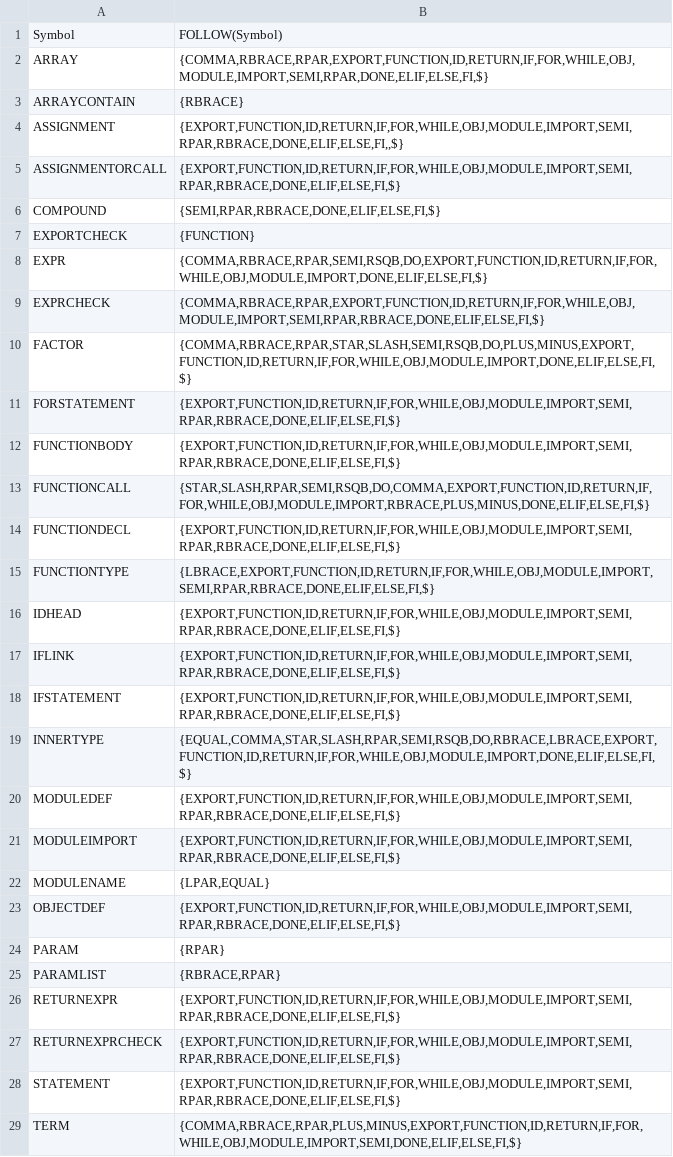
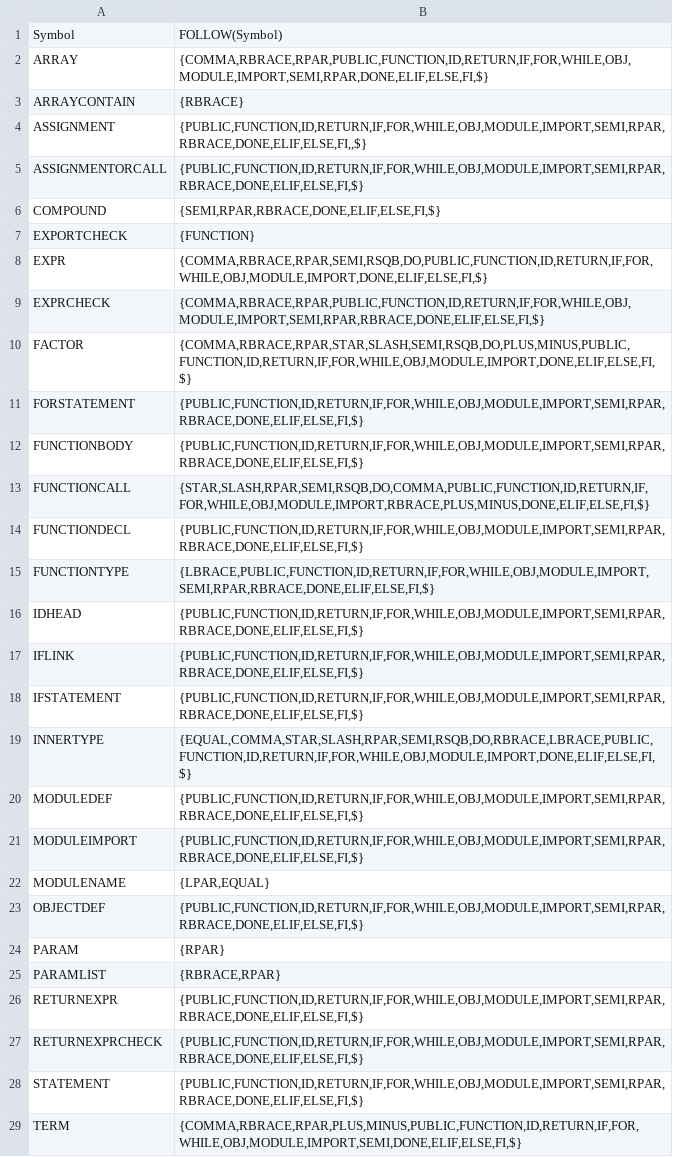
Before and after one commit to zsiothsu/AVSI2, a CSV file: grammer/follow.csv, drawn as a sheet; only a part is shown; the diff covers the shown part only.

```diff
--- a/grammer/follow.csv
+++ b/grammer/follow.csv
@@ -1,29 +1,29 @@
 Symbol,FOLLOW(Symbol)
-ARRAY,"{COMMA,RBRACE,RPAR,EXPORT,FUNCTION,ID,RETURN,IF,FOR,WHILE,OBJ,MODULE,IMPORT,SEMI,RPAR,DONE,ELIF,ELSE,FI,$}"
+ARRAY,"{COMMA,RBRACE,RPAR,PUBLIC,FUNCTION,ID,RETURN,IF,FOR,WHILE,OBJ,MODULE,IMPORT,SEMI,RPAR,DONE,ELIF,ELSE,FI,$}"
 ARRAYCONTAIN,{RBRACE}
-ASSIGNMENT,"{EXPORT,FUNCTION,ID,RETURN,IF,FOR,WHILE,OBJ,MODULE,IMPORT,SEMI,RPAR,RBRACE,DONE,ELIF,ELSE,FI,,$}"
-ASSIGNMENTORCALL,"{EXPORT,FUNCTION,ID,RETURN,IF,FOR,WHILE,OBJ,MODULE,IMPORT,SEMI,RPAR,RBRACE,DONE,ELIF,ELSE,FI,$}"
+ASSIGNMENT,"{PUBLIC,FUNCTION,ID,RETURN,IF,FOR,WHILE,OBJ,MODULE,IMPORT,SEMI,RPAR,RBRACE,DONE,ELIF,ELSE,FI,,$}"
+ASSIGNMENTORCALL,"{PUBLIC,FUNCTION,ID,RETURN,IF,FOR,WHILE,OBJ,MODULE,IMPORT,SEMI,RPAR,RBRACE,DONE,ELIF,ELSE,FI,$}"
 COMPOUND,"{SEMI,RPAR,RBRACE,DONE,ELIF,ELSE,FI,$}"
 EXPORTCHECK,{FUNCTION}
-EXPR,"{COMMA,RBRACE,RPAR,SEMI,RSQB,DO,EXPORT,FUNCTION,ID,RETURN,IF,FOR,WHILE,OBJ,MODULE,IMPORT,DONE,ELIF,ELSE,FI,$}"
-EXPRCHECK,"{COMMA,RBRACE,RPAR,EXPORT,FUNCTION,ID,RETURN,IF,FOR,WHILE,OBJ,MODULE,IMPORT,SEMI,RPAR,RBRACE,DONE,ELIF,ELSE,FI,$}"
-FACTOR,"{COMMA,RBRACE,RPAR,STAR,SLASH,SEMI,RSQB,DO,PLUS,MINUS,EXPORT,FUNCTION,ID,RETURN,IF,FOR,WHILE,OBJ,MODULE,IMPORT,DONE,ELIF,ELSE,FI,$}"
-FORSTATEMENT,"{EXPORT,FUNCTION,ID,RETURN,IF,FOR,WHILE,OBJ,MODULE,IMPORT,SEMI,RPAR,RBRACE,DONE,ELIF,ELSE,FI,$}"
-FUNCTIONBODY,"{EXPORT,FUNCTION,ID,RETURN,IF,FOR,WHILE,OBJ,MODULE,IMPORT,SEMI,RPAR,RBRACE,DONE,ELIF,ELSE,FI,$}"
-FUNCTIONCALL,"{STAR,SLASH,RPAR,SEMI,RSQB,DO,COMMA,EXPORT,FUNCTION,ID,RETURN,IF,FOR,WHILE,OBJ,MODULE,IMPORT,RBRACE,PLUS,MINUS,DONE,ELIF,ELSE,FI,$}"
-FUNCTIONDECL,"{EXPORT,FUNCTION,ID,RETURN,IF,FOR,WHILE,OBJ,MODULE,IMPORT,SEMI,RPAR,RBRACE,DONE,ELIF,ELSE,FI,$}"
-FUNCTIONTYPE,"{LBRACE,EXPORT,FUNCTION,ID,RETURN,IF,FOR,WHILE,OBJ,MODULE,IMPORT,SEMI,RPAR,RBRACE,DONE,ELIF,ELSE,FI,$}"
-IDHEAD,"{EXPORT,FUNCTION,ID,RETURN,IF,FOR,WHILE,OBJ,MODULE,IMPORT,SEMI,RPAR,RBRACE,DONE,ELIF,ELSE,FI,$}"
-IFLINK,"{EXPORT,FUNCTION,ID,RETURN,IF,FOR,WHILE,OBJ,MODULE,IMPORT,SEMI,RPAR,RBRACE,DONE,ELIF,ELSE,FI,$}"
-IFSTATEMENT,"{EXPORT,FUNCTION,ID,RETURN,IF,FOR,WHILE,OBJ,MODULE,IMPORT,SEMI,RPAR,RBRACE,DONE,ELIF,ELSE,FI,$}"
-INNERTYPE,"{EQUAL,COMMA,STAR,SLASH,RPAR,SEMI,RSQB,DO,RBRACE,LBRACE,EXPORT,FUNCTION,ID,RETURN,IF,FOR,WHILE,OBJ,MODULE,IMPORT,DONE,ELIF,ELSE,FI,$}"
-MODULEDEF,"{EXPORT,FUNCTION,ID,RETURN,IF,FOR,WHILE,OBJ,MODULE,IMPORT,SEMI,RPAR,RBRACE,DONE,ELIF,ELSE,FI,$}"
-MODULEIMPORT,"{EXPORT,FUNCTION,ID,RETURN,IF,FOR,WHILE,OBJ,MODULE,IMPORT,SEMI,RPAR,RBRACE,DONE,ELIF,ELSE,FI,$}"
+EXPR,"{COMMA,RBRACE,RPAR,SEMI,RSQB,DO,PUBLIC,FUNCTION,ID,RETURN,IF,FOR,WHILE,OBJ,MODULE,IMPORT,DONE,ELIF,ELSE,FI,$}"
+EXPRCHECK,"{COMMA,RBRACE,RPAR,PUBLIC,FUNCTION,ID,RETURN,IF,FOR,WHILE,OBJ,MODULE,IMPORT,SEMI,RPAR,RBRACE,DONE,ELIF,ELSE,FI,$}"
+FACTOR,"{COMMA,RBRACE,RPAR,STAR,SLASH,SEMI,RSQB,DO,PLUS,MINUS,PUBLIC,FUNCTION,ID,RETURN,IF,FOR,WHILE,OBJ,MODULE,IMPORT,DONE,ELIF,ELSE,FI,$}"
+FORSTATEMENT,"{PUBLIC,FUNCTION,ID,RETURN,IF,FOR,WHILE,OBJ,MODULE,IMPORT,SEMI,RPAR,RBRACE,DONE,ELIF,ELSE,FI,$}"
+FUNCTIONBODY,"{PUBLIC,FUNCTION,ID,RETURN,IF,FOR,WHILE,OBJ,MODULE,IMPORT,SEMI,RPAR,RBRACE,DONE,ELIF,ELSE,FI,$}"
+FUNCTIONCALL,"{STAR,SLASH,RPAR,SEMI,RSQB,DO,COMMA,PUBLIC,FUNCTION,ID,RETURN,IF,FOR,WHILE,OBJ,MODULE,IMPORT,RBRACE,PLUS,MINUS,DONE,ELIF,ELSE,FI,$}"
+FUNCTIONDECL,"{PUBLIC,FUNCTION,ID,RETURN,IF,FOR,WHILE,OBJ,MODULE,IMPORT,SEMI,RPAR,RBRACE,DONE,ELIF,ELSE,FI,$}"
+FUNCTIONTYPE,"{LBRACE,PUBLIC,FUNCTION,ID,RETURN,IF,FOR,WHILE,OBJ,MODULE,IMPORT,SEMI,RPAR,RBRACE,DONE,ELIF,ELSE,FI,$}"
+IDHEAD,"{PUBLIC,FUNCTION,ID,RETURN,IF,FOR,WHILE,OBJ,MODULE,IMPORT,SEMI,RPAR,RBRACE,DONE,ELIF,ELSE,FI,$}"
+IFLINK,"{PUBLIC,FUNCTION,ID,RETURN,IF,FOR,WHILE,OBJ,MODULE,IMPORT,SEMI,RPAR,RBRACE,DONE,ELIF,ELSE,FI,$}"
+IFSTATEMENT,"{PUBLIC,FUNCTION,ID,RETURN,IF,FOR,WHILE,OBJ,MODULE,IMPORT,SEMI,RPAR,RBRACE,DONE,ELIF,ELSE,FI,$}"
+INNERTYPE,"{EQUAL,COMMA,STAR,SLASH,RPAR,SEMI,RSQB,DO,RBRACE,LBRACE,PUBLIC,FUNCTION,ID,RETURN,IF,FOR,WHILE,OBJ,MODULE,IMPORT,DONE,ELIF,ELSE,FI,$}"
+MODULEDEF,"{PUBLIC,FUNCTION,ID,RETURN,IF,FOR,WHILE,OBJ,MODULE,IMPORT,SEMI,RPAR,RBRACE,DONE,ELIF,ELSE,FI,$}"
+MODULEIMPORT,"{PUBLIC,FUNCTION,ID,RETURN,IF,FOR,WHILE,OBJ,MODULE,IMPORT,SEMI,RPAR,RBRACE,DONE,ELIF,ELSE,FI,$}"
 MODULENAME,"{LPAR,EQUAL}"
-OBJECTDEF,"{EXPORT,FUNCTION,ID,RETURN,IF,FOR,WHILE,OBJ,MODULE,IMPORT,SEMI,RPAR,RBRACE,DONE,ELIF,ELSE,FI,$}"
+OBJECTDEF,"{PUBLIC,FUNCTION,ID,RETURN,IF,FOR,WHILE,OBJ,MODULE,IMPORT,SEMI,RPAR,RBRACE,DONE,ELIF,ELSE,FI,$}"
 PARAM,{RPAR}
 PARAMLIST,"{RBRACE,RPAR}"
-RETURNEXPR,"{EXPORT,FUNCTION,ID,RETURN,IF,FOR,WHILE,OBJ,MODULE,IMPORT,SEMI,RPAR,RBRACE,DONE,ELIF,ELSE,FI,$}"
-RETURNEXPRCHECK,"{EXPORT,FUNCTION,ID,RETURN,IF,FOR,WHILE,OBJ,MODULE,IMPORT,SEMI,RPAR,RBRACE,DONE,ELIF,ELSE,FI,$}"
-STATEMENT,"{EXPORT,FUNCTION,ID,RETURN,IF,FOR,WHILE,OBJ,MODULE,IMPORT,SEMI,RPAR,RBRACE,DONE,ELIF,ELSE,FI,$}"
-TERM,"{COMMA,RBRACE,RPAR,PLUS,MINUS,EXPORT,FUNCTION,ID,RETURN,IF,FOR,WHILE,OBJ,MODULE,IMPORT,SEMI,DONE,ELIF,ELSE,FI,$}"
+RETURNEXPR,"{PUBLIC,FUNCTION,ID,RETURN,IF,FOR,WHILE,OBJ,MODULE,IMPORT,SEMI,RPAR,RBRACE,DONE,ELIF,ELSE,FI,$}"
+RETURNEXPRCHECK,"{PUBLIC,FUNCTION,ID,RETURN,IF,FOR,WHILE,OBJ,MODULE,IMPORT,SEMI,RPAR,RBRACE,DONE,ELIF,ELSE,FI,$}"
+STATEMENT,"{PUBLIC,FUNCTION,ID,RETURN,IF,FOR,WHILE,OBJ,MODULE,IMPORT,SEMI,RPAR,RBRACE,DONE,ELIF,ELSE,FI,$}"
+TERM,"{COMMA,RBRACE,RPAR,PLUS,MINUS,PUBLIC,FUNCTION,ID,RETURN,IF,FOR,WHILE,OBJ,MODULE,IMPORT,SEMI,DONE,ELIF,ELSE,FI,$}"
```
Also changed, not shown: 3 edited cells elsewhere in this file, grammer/first.csv, 9 other files.
